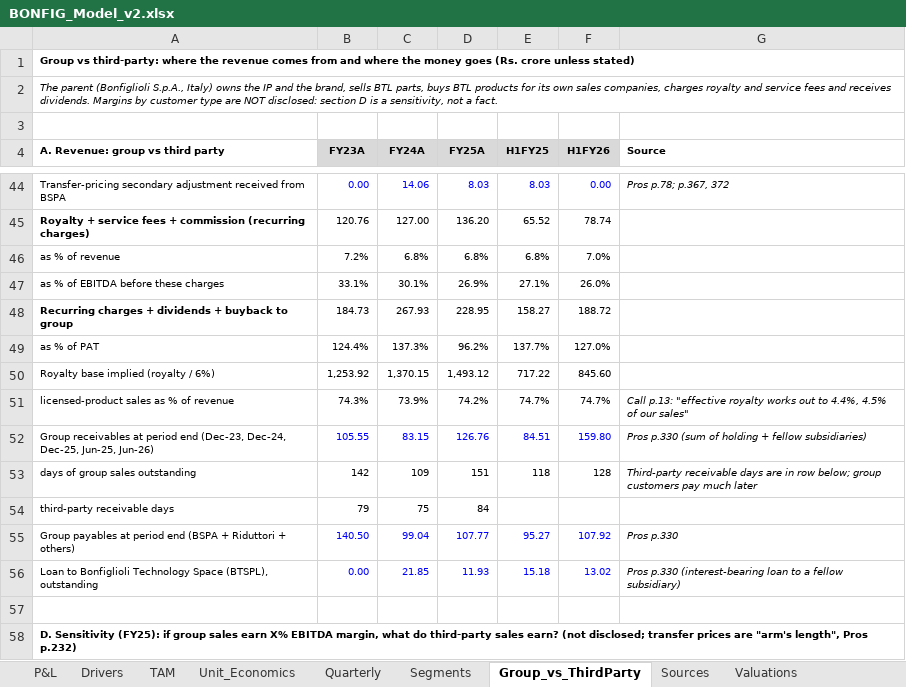
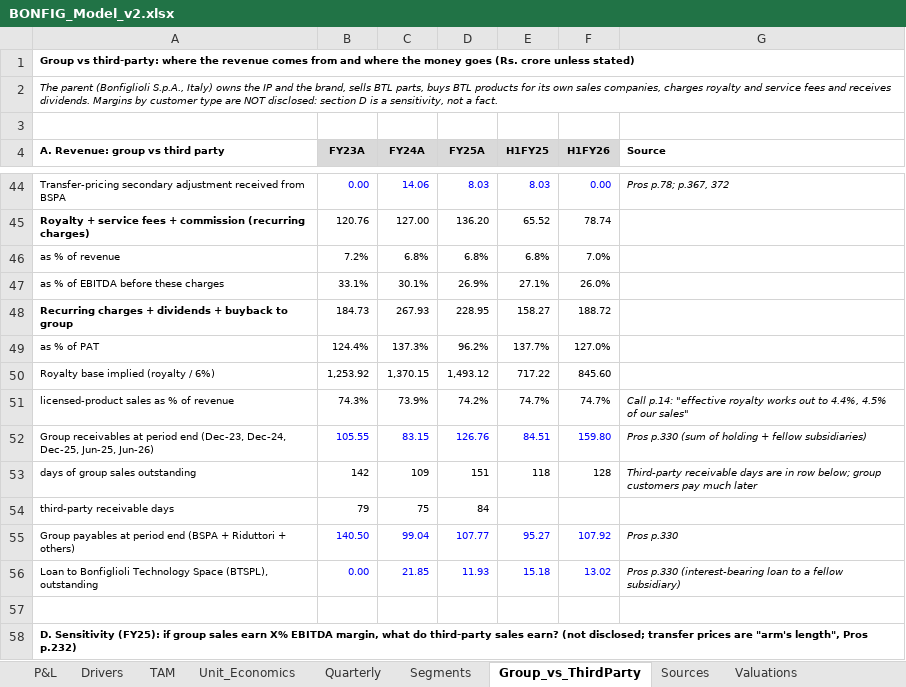
Before and after one commit to Poweravendus/Power, an Excel workbook: research/Bonfiglioli_Transmissions/BONFIG_Model_v2.xlsx, sheet Group_vs_ThirdParty, drawn as a sheet; only a part is shown, gaps mark what is left out; values as stored, in another font and other column widths than the file's, no borders; the diff names each change by its address in the sheet, - before the commit and + after, or states it on an @@ line.

```diff
--- a/research/Bonfiglioli_Transmissions/BONFIG_Model_v2.xlsx (sheet Group_vs_ThirdParty)
+++ b/research/Bonfiglioli_Transmissions/BONFIG_Model_v2.xlsx (sheet Group_vs_ThirdParty)
-G51 (Source): Call p.13: "effective royalty…
+G51 (Source): Call p.14: "effective royalty…
```
Also changed, not shown: sheet Unit_Economics, sheet Quarterly, sheet Valuations, sheet Drivers, 5 other files.
